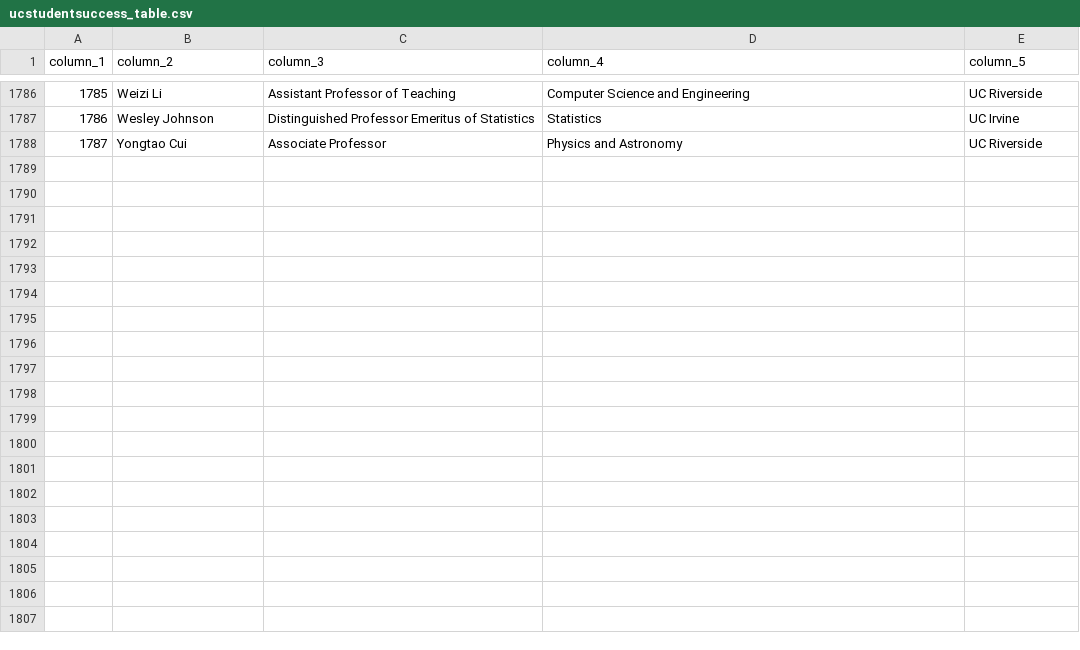
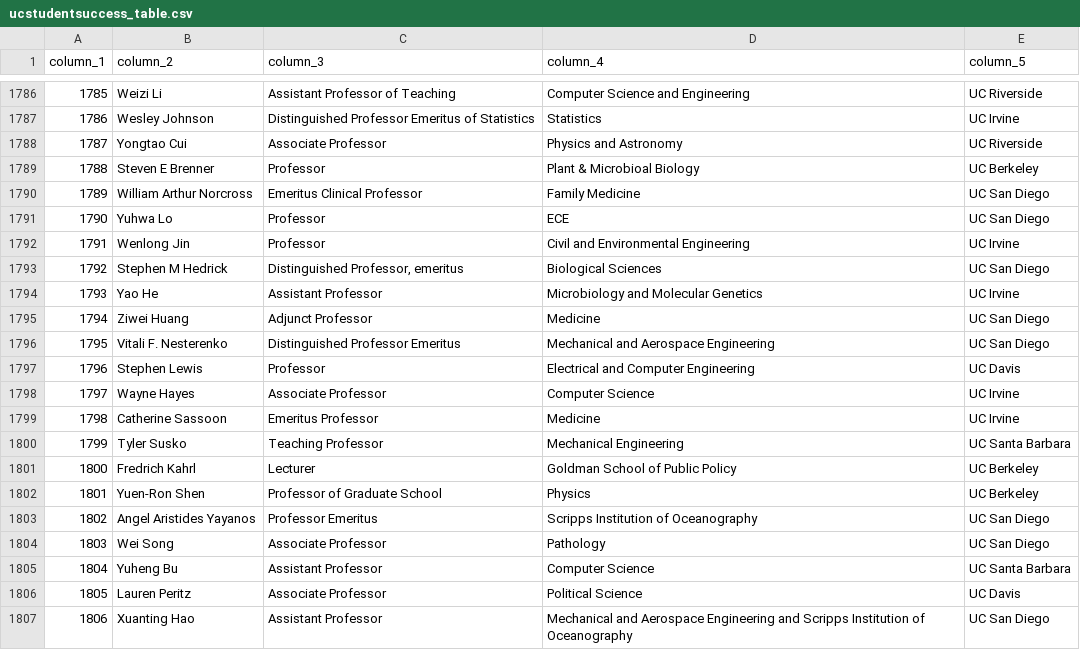
Before and after one commit to Hart-Hornor-Jones/signatory-analyzer, a CSV file: signatures/ucstudentsuccess_table.csv, drawn as a sheet; only a part is shown, gaps mark what is left out; the diff covers the shown part only; the diff names each change by its address in the sheet, - before the commit and + after, or states it on an @@ line.

Commit message:
Update data 2026-06-24 10:09

```diff
--- a/signatures/ucstudentsuccess_table.csv
+++ b/signatures/ucstudentsuccess_table.csv
+row 1789: 1788 | Steven E Brenner | Professor | Plant & Microbioal Biology | UC Berkeley
+row 1790: 1789 | William Arthur Norcross | Emeritus Clinical Professor | Family Medicine | UC San Diego
+row 1791: 1790 | Yuhwa Lo | Professor | ECE | UC San Diego
+row 1792: 1791 | Wenlong Jin | Professor | Civil and Environmental Engineering | UC Irvine
+row 1793: 1792 | Stephen M Hedrick | Distinguished Professor, emeritus | Biological Sciences | UC San Diego
+row 1794: 1793 | Yao He | Assistant Professor | Microbiology and Molecular Genetics | UC Irvine
+row 1795: 1794 | Ziwei Huang | Adjunct Professor | Medicine | UC San Diego
+row 1796: 1795 | Vitali F. Nesterenko | Distinguished Professor Emeritus | Mechanical and Aerospace Engineering | UC San Diego
+row 1797: 1796 | Stephen Lewis | Professor | Electrical and Computer Engineering | UC Davis
+row 1798: 1797 | Wayne Hayes | Associate Professor | Computer Science | UC Irvine
+row 1799: 1798 | Catherine Sassoon | Emeritus Professor | Medicine | UC Irvine
+row 1800: 1799 | Tyler Susko | Teaching Professor | Mechanical Engineering | UC Santa Barbara
+row 1801: 1800 | Fredrich Kahrl | Lecturer | Goldman School of Public Policy | UC Berkeley
+row 1802: 1801 | Yuen-Ron Shen | Professor of Graduate School | Physics | UC Berkeley
+row 1803: 1802 | Angel Aristides Yayanos | Professor Emeritus | Scripps Institution of Oceanography | UC San Diego
+row 1804: 1803 | Wei Song | Associate Professor | Pathology | UC San Diego
+row 1805: 1804 | Yuheng Bu | Assistant Professor | Computer Science | UC Santa Barbara
+row 1806: 1805 | Lauren Peritz | Associate Professor | Political Science | UC Davis
+row 1807: 1806 | Xuanting Hao | Assistant Professor | Mechanical and Aerospace Engineering and Scripps Institution of Oceanography | UC San Diego
```
Also changed, not shown: 20 added rows and 1 edited cell elsewhere in this file, signatures/socscihum_table.csv, 8 other files.
